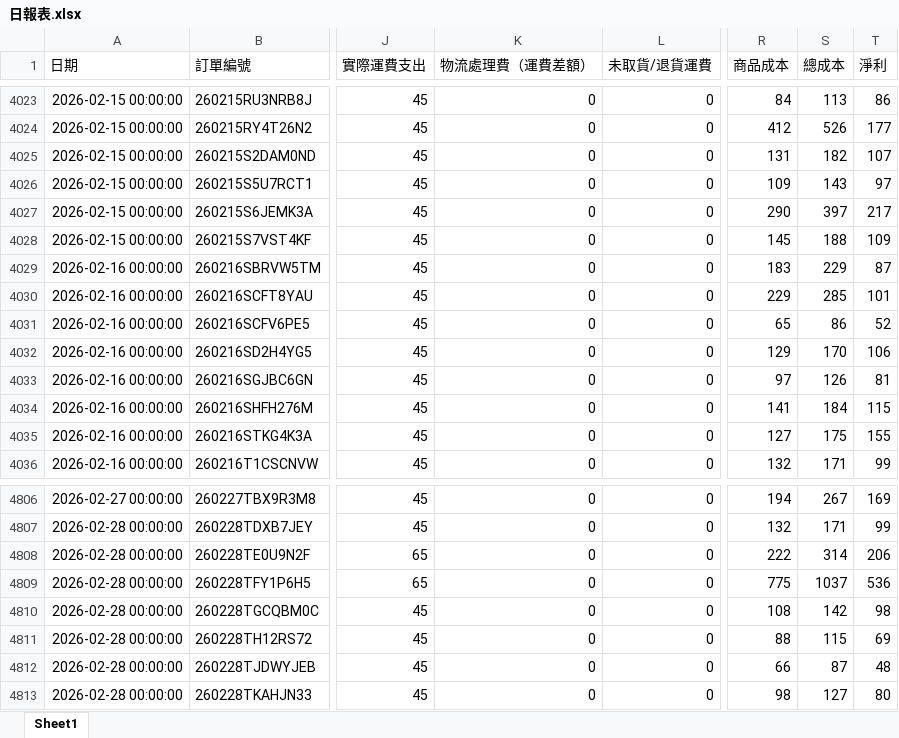
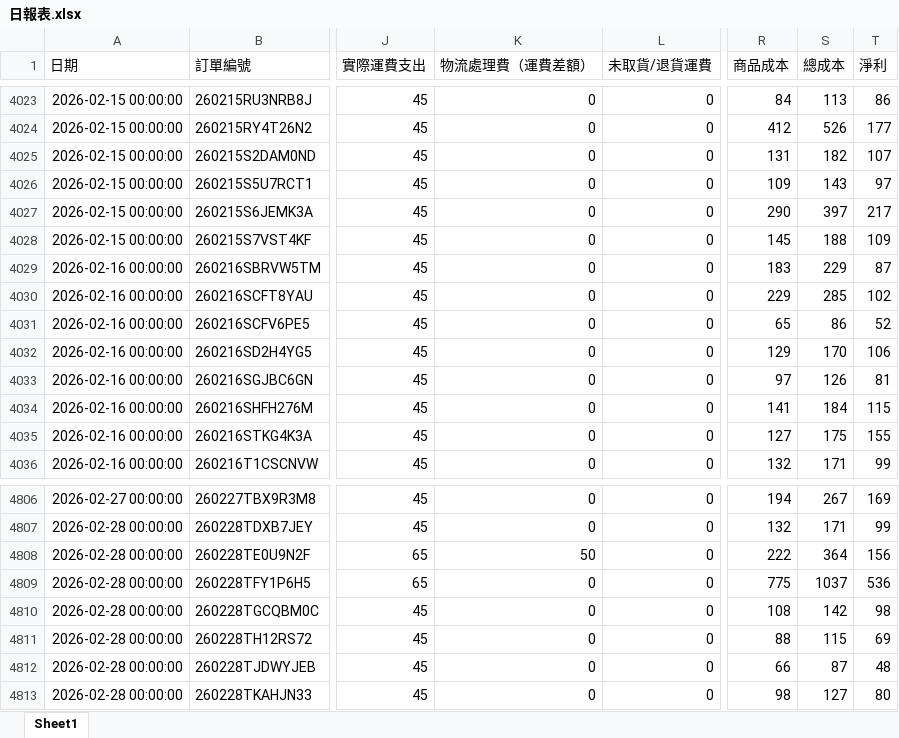
Before and after one commit to lee2nd/e-commerce-ERP-system-streamlit-app, an Excel workbook: data/日報表.xlsx, sheet Sheet1, drawn as a sheet; only a part is shown, gaps mark what is left out; values as stored, in another font and other column widths than the file's, no borders; the diff names each change by its address in the sheet, - before the commit and + after, or states it on an @@ line.

Commit message:
chore: update 日報表.xlsx

```diff
--- a/data/日報表.xlsx (sheet Sheet1)
+++ b/data/日報表.xlsx (sheet Sheet1)
-T4030 (淨利): 101
+T4030 (淨利): 102
-K4808 (物流處理費（運費差額）): 0
+K4808 (物流處理費（運費差額）): 50
-S4808 (總成本): 314
+S4808 (總成本): 364
-T4808 (淨利): 206
+T4808 (淨利): 156
```
